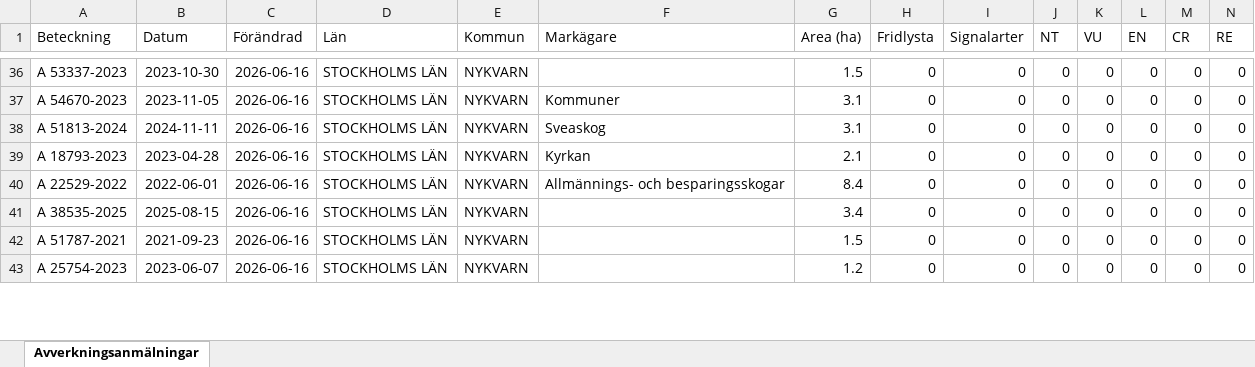
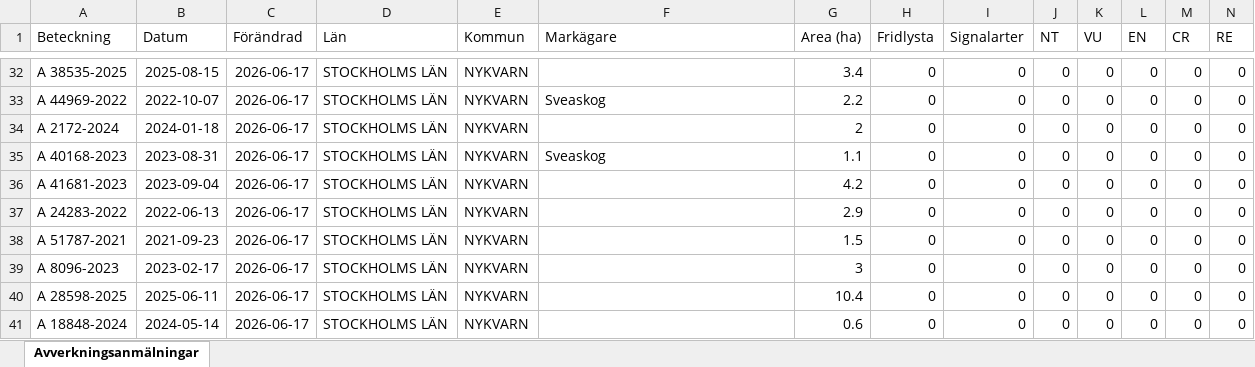
Before and after one commit to klasma/Logging_0140, an Excel workbook: Översikt NYKVARN.xlsx, sheet Avverkningsanmälningar, drawn as a sheet; only a part is shown, gaps mark what is left out; values as stored, in another font and other column widths than the file's, no borders; addresses are those after the commit; rows hold the shown columns only; the diff covers the shown part only; the diff names each change by its address in the sheet, - before the commit and + after, or states it on an @@ line.

```diff
--- a/Översikt NYKVARN.xlsx (sheet Avverkningsanmälningar)
+++ b/Översikt NYKVARN.xlsx (sheet Avverkningsanmälningar)
-A32 (Beteckning): A 53337-2023
+A32 (Beteckning): A 38535-2025
-B32 (Datum): 2023-10-30
+B32 (Datum): 2025-08-15
-C32:C38 (Förändrad): 2026-06-16
+C32:C38 (Förändrad): 2026-06-17
-G32 (Area (ha)): 1.5
+G32 (Area (ha)): 3.4
-A33 (Beteckning): A 54670-2023
+A33 (Beteckning): A 44969-2022
-B33 (Datum): 2023-11-05
+B33 (Datum): 2022-10-07
-F33 (Markägare): Kommuner
+F33 (Markägare): Sveaskog
-G33 (Area (ha)): 3.1
+G33 (Area (ha)): 2.2
-A34 (Beteckning): A 51813-2024
+A34 (Beteckning): A 2172-2024
-B34 (Datum): 2024-11-11
+B34 (Datum): 2024-01-18
-F34 (Markägare): Sveaskog
+F34 (Markägare): (empty)
-G34 (Area (ha)): 3.1
+G34 (Area (ha)): 2
-A35 (Beteckning): A 18793-2023
+A35 (Beteckning): A 40168-2023
-B35 (Datum): 2023-04-28
+B35 (Datum): 2023-08-31
-F35 (Markägare): Kyrkan
+F35 (Markägare): Sveaskog
-G35 (Area (ha)): 2.1
+G35 (Area (ha)): 1.1
-A36 (Beteckning): A 22529-2022
+A36 (Beteckning): A 41681-2023
-B36 (Datum): 2022-06-01
+B36 (Datum): 2023-09-04
-F36 (Markägare): Allmännings- och besparingsskogar
+F36 (Markägare): (empty)
-G36 (Area (ha)): 8.4
+G36 (Area (ha)): 4.2
-A37 (Beteckning): A 38535-2025
+A37 (Beteckning): A 24283-2022
-B37 (Datum): 2025-08-15
+B37 (Datum): 2022-06-13
-G37 (Area (ha)): 3.4
+G37 (Area (ha)): 2.9
+row 39: A 8096-2023 | 2023-02-17 | 2026-06-17 | STOCKHOLMS LÄN | NYKVARN |  | 3 | 0 | 0 | 0 | 0 | 0 | 0 | 0
-A40 (Beteckning): A 25754-2023
+A40 (Beteckning): A 28598-2025
-B40 (Datum): 2023-06-07
+B40 (Datum): 2025-06-11
-C40 (Förändrad): 2026-06-16
+C40 (Förändrad): 2026-06-17
-G40 (Area (ha)): 1.2
+G40 (Area (ha)): 10.4
+row 41: A 18848-2024 | 2024-05-14 | 2026-06-17 | STOCKHOLMS LÄN | NYKVARN |  | 0.6 | 0 | 0 | 0 | 0 | 0 | 0 | 0
```
Also changed, not shown: 8 added rows, 10 removed rows and 185 edited cells elsewhere in this sheet, artfynd/A 11388-2024 artfynd.xlsx, artfynd/A 11393-2022 artfynd.xlsx, 47 other files.
